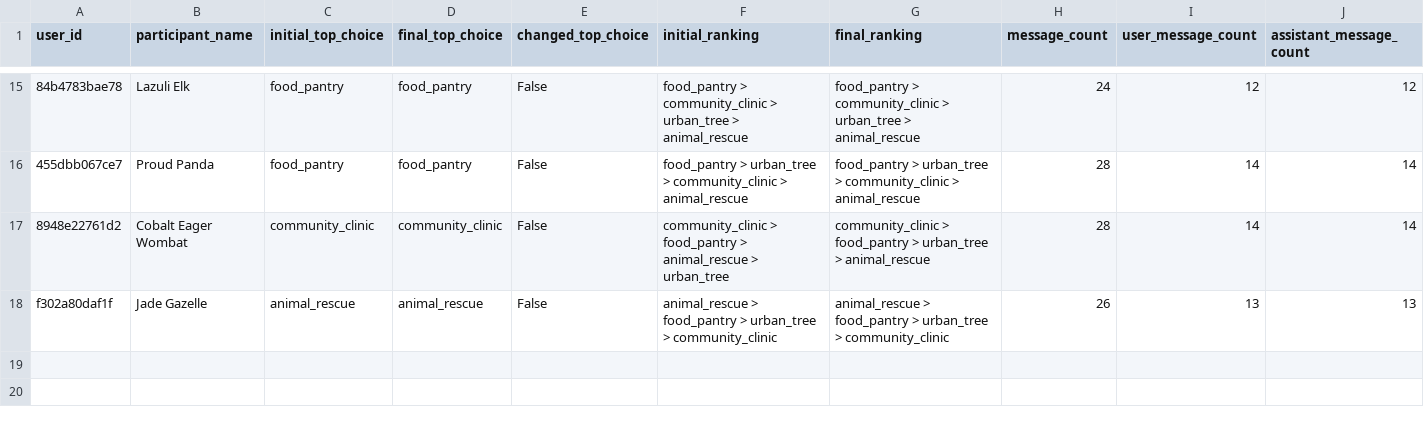
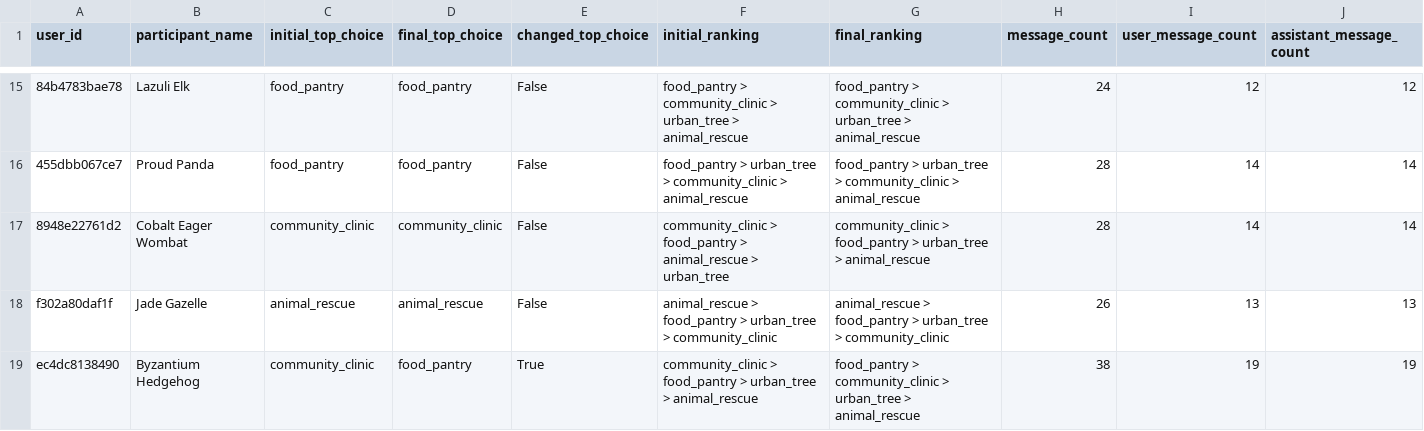
Before and after one commit to maria-milosh/harmonica-mcp-experiments, a CSV file: analysis/output/phase2_participant_stats.csv, drawn as a sheet; only a part is shown, gaps mark what is left out; rows hold the shown columns only; the diff names each change by its address in the sheet, - before the commit and + after, or states it on an @@ line.

```diff
--- a/analysis/output/phase2_participant_stats.csv
+++ b/analysis/output/phase2_participant_stats.csv
+row 19: ec4dc8138490 | Byzantium Hedgehog | community_clinic | food_pantry | True | community_clinic > food_pantry > urban_tree > animal_rescue | food_pantry > community_clinic > urban_tree > animal_rescue | 38 | 19 | 19
```
Also changed, not shown: analysis/output/phase1_participant_stats.csv, analysis/output/phase2_final_voting_rules.csv, 52 other files.
